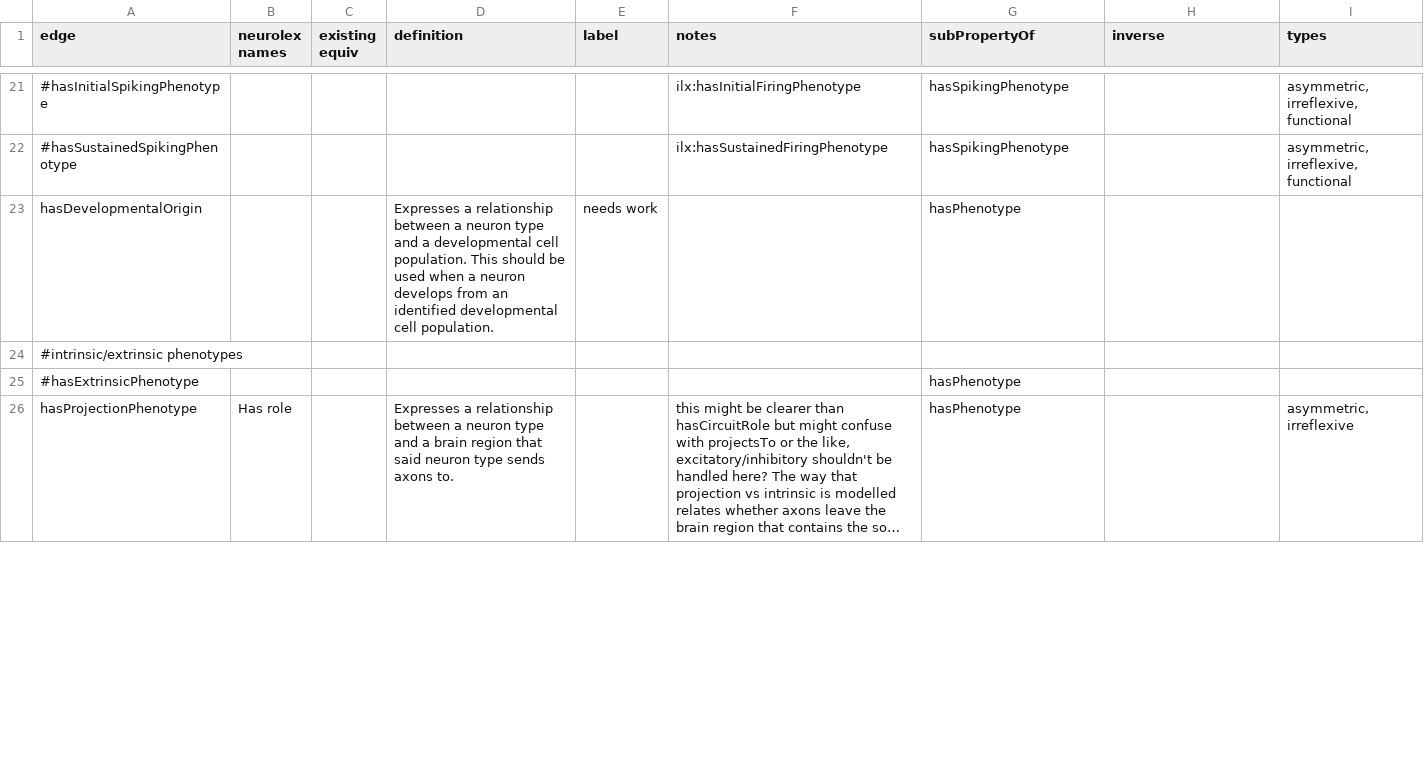
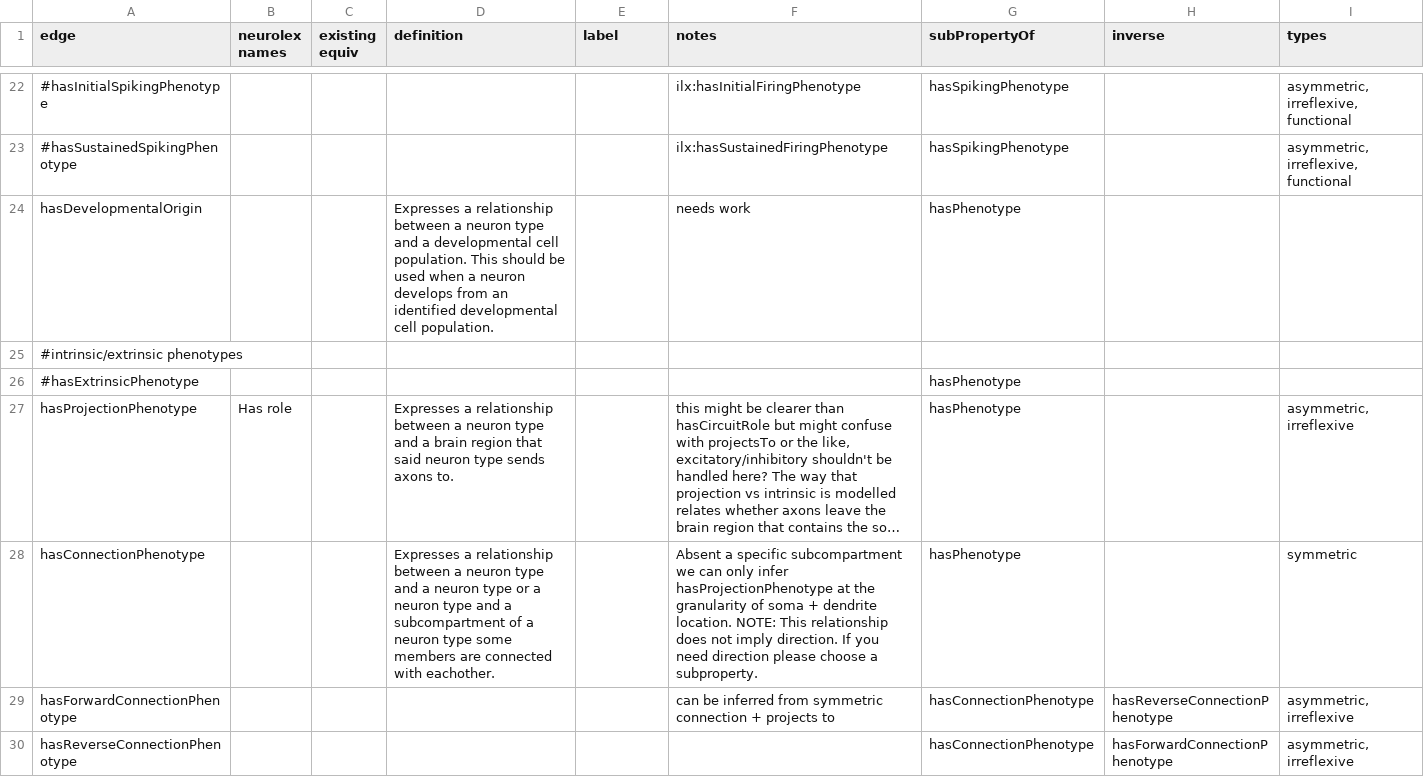
Before and after one commit to tgbugs/pyontutils, a CSV file: pyontutils/resources/neuron_phenotype_edges.csv, drawn as a sheet; only a part is shown, gaps mark what is left out; long unchanged cells end in …; addresses are those after the commit; the diff covers the shown part only; the diff names each change by its address in the sheet, - before the commit and + after, or states it on an @@ line.

Commit message:
phenotype edges updated

```diff
--- a/pyontutils/resources/neuron_phenotype_edges.csv
+++ b/pyontutils/resources/neuron_phenotype_edges.csv
-E24 (label): needs work
+E24 (label): (empty)
-F24 (notes): (empty)
+F24 (notes): needs work
+row 28: hasConnectionPhenotype |  |  | Expresses a relationship between a neuron type and a neuron type or a neuron type and a subcompartment of a neuron type some members are connected with eachother. |  | Absent a specific subcompartment we can only infer hasProjectionPhenotype at the granularity of soma + dendrite location. NOTE: This relationship does not imply direction. If you need direction please choose a subproperty. | hasPhenotype |  | symmetric
+row 29: hasForwardConnectionPhenotype |  |  |  |  | can be inferred from symmetric connection + projects to | hasConnectionPhenotype | hasReverseConnectionPhenotype | asymmetric, irreflexive
+row 30: hasReverseConnectionPhenotype |  |  |  |  |  | hasConnectionPhenotype | hasForwardConnectionPhenotype | asymmetric, irreflexive
```
Also changed, not shown: 13 added rows, 1 removed row and 22 edited cells elsewhere in this file.
